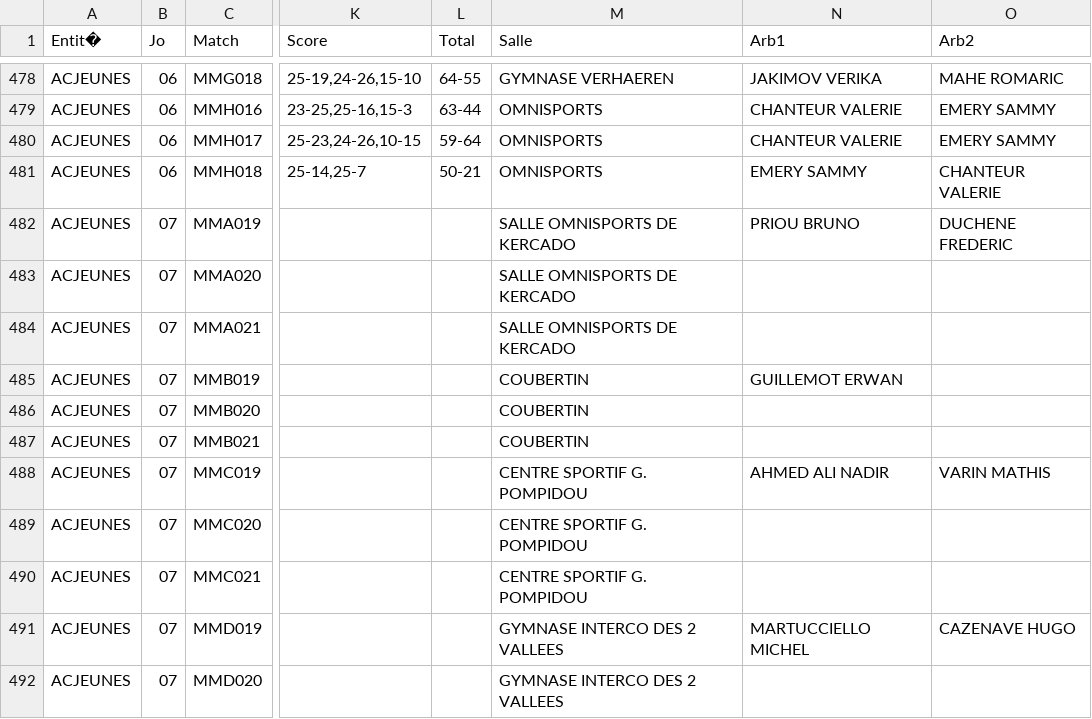
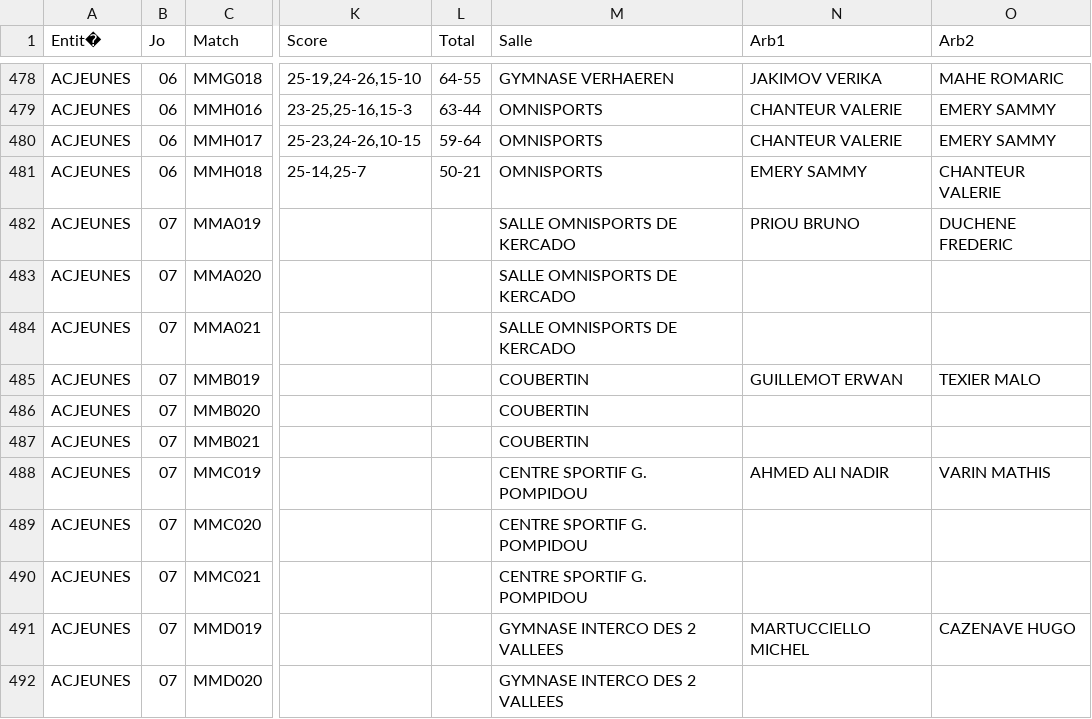
Before and after one commit to gillesdandrea/vb-stats, a CSV file: data/FFVB-2024-CDF-M15M.CSV, drawn as a sheet; only a part is shown, gaps mark what is left out; the diff names each change by its address in the sheet, - before the commit and + after, or states it on an @@ line.

```diff
--- a/data/FFVB-2024-CDF-M15M.CSV
+++ b/data/FFVB-2024-CDF-M15M.CSV
-O485 (Arb2): (empty)
+O485 (Arb2): TEXIER MALO
```
Also changed, not shown: data/FFVB-2024-CDF-M15F.CSV, 10 other files.
